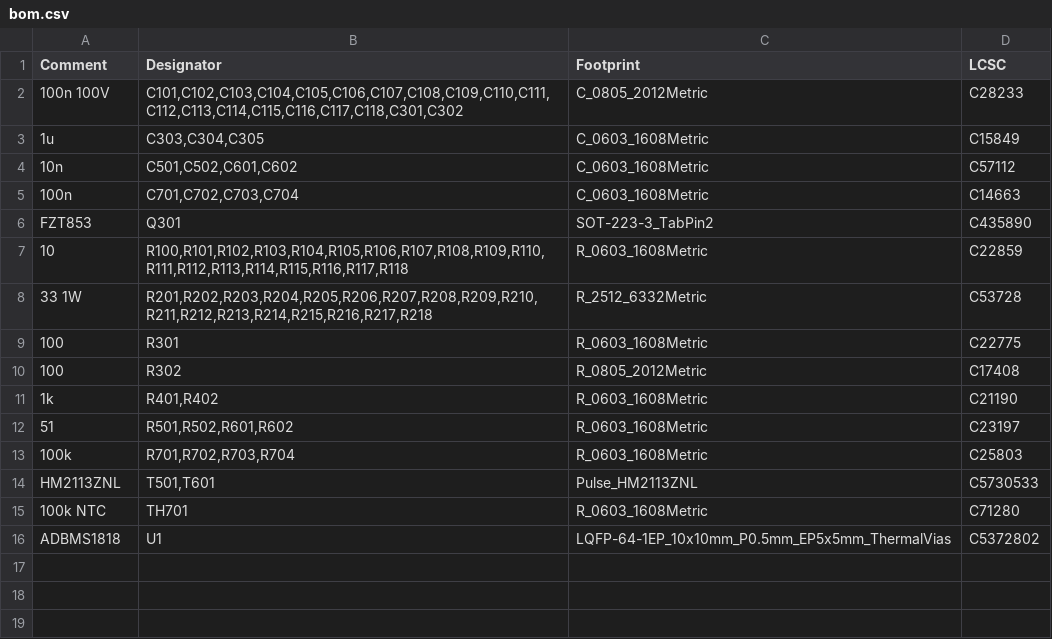
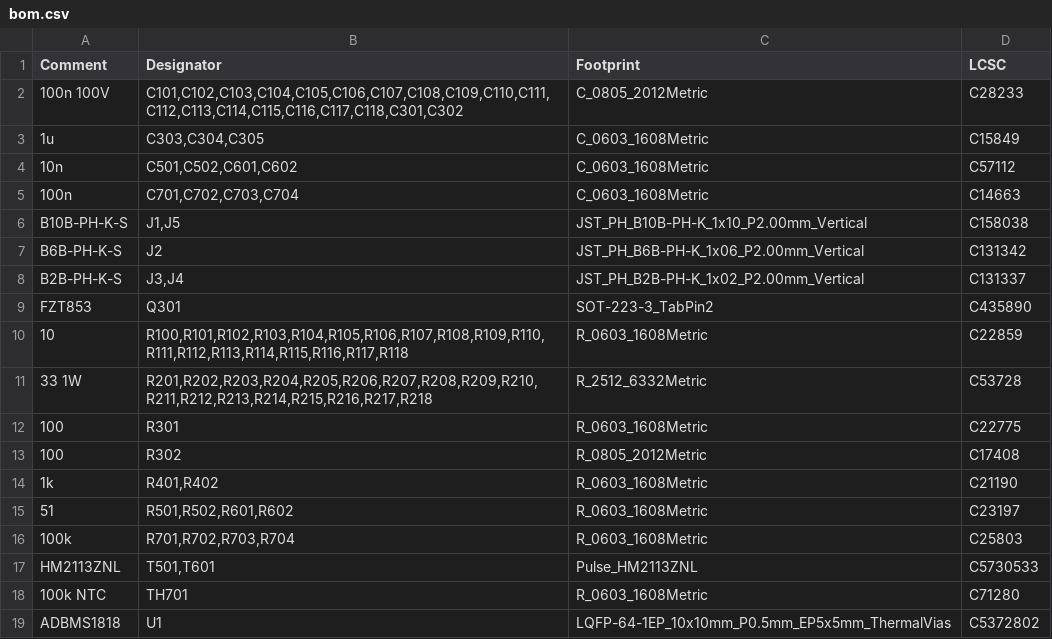
Before and after one commit to Focerqc/testing-BMS-designs, a CSV file: slave-18s/bom.csv, drawn as a sheet.

```diff
--- a/slave-18s/bom.csv
+++ b/slave-18s/bom.csv
@@ -5,2 +5,5 @@ Comment,Designator,Footprint,LCSC
 100n,"C701,C702,C703,C704",C_0603_1608Metric,C14663
+B10B-PH-K-S,"J1,J5",JST_PH_B10B-PH-K_1x10_P2.00mm_Vertical,C158038
+B6B-PH-K-S,J2,JST_PH_B6B-PH-K_1x06_P2.00mm_Vertical,C131342
+B2B-PH-K-S,"J3,J4",JST_PH_B2B-PH-K_1x02_P2.00mm_Vertical,C131337
 FZT853,Q301,SOT-223-3_TabPin2,C435890
```
Also changed, not shown: 2 other files.
